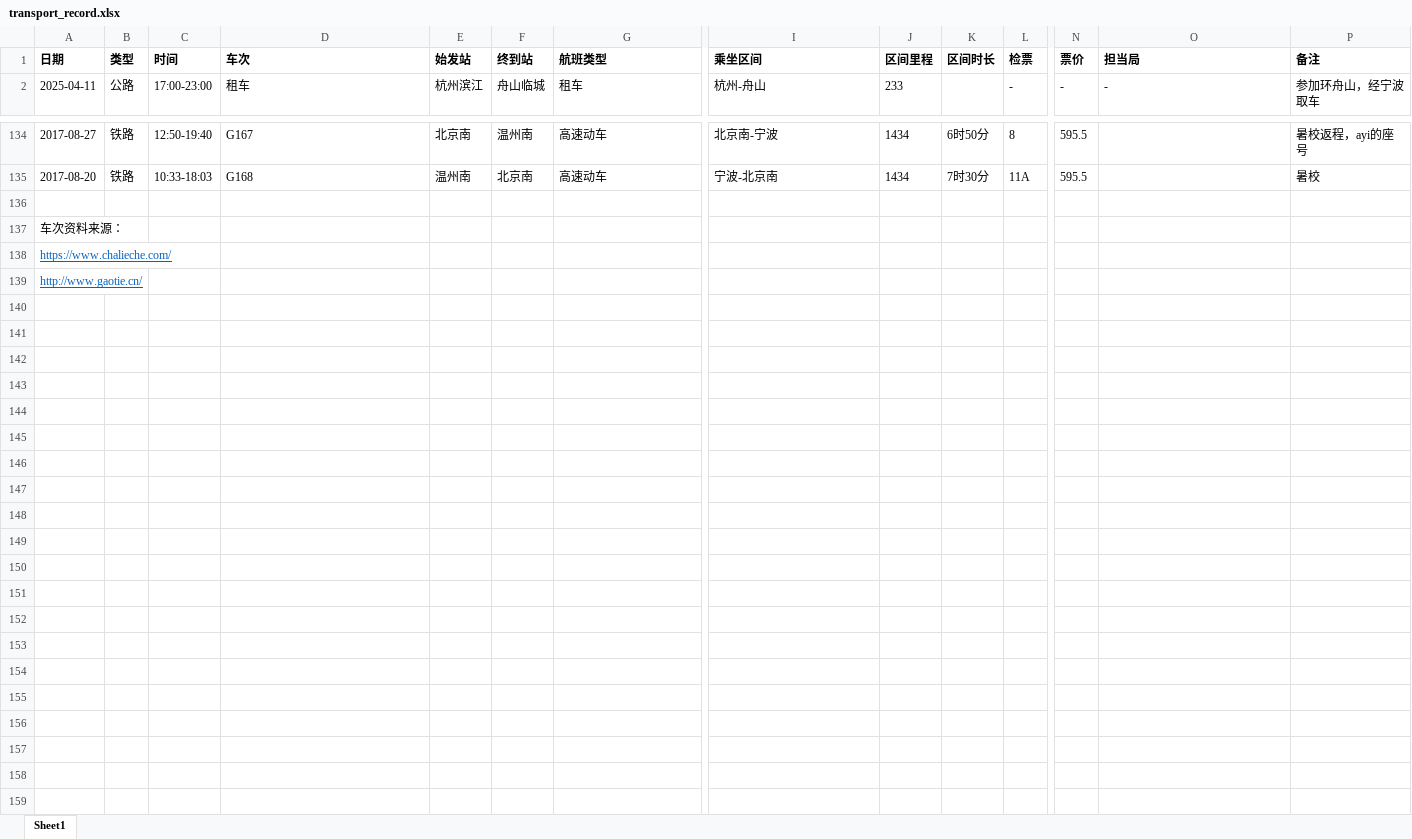
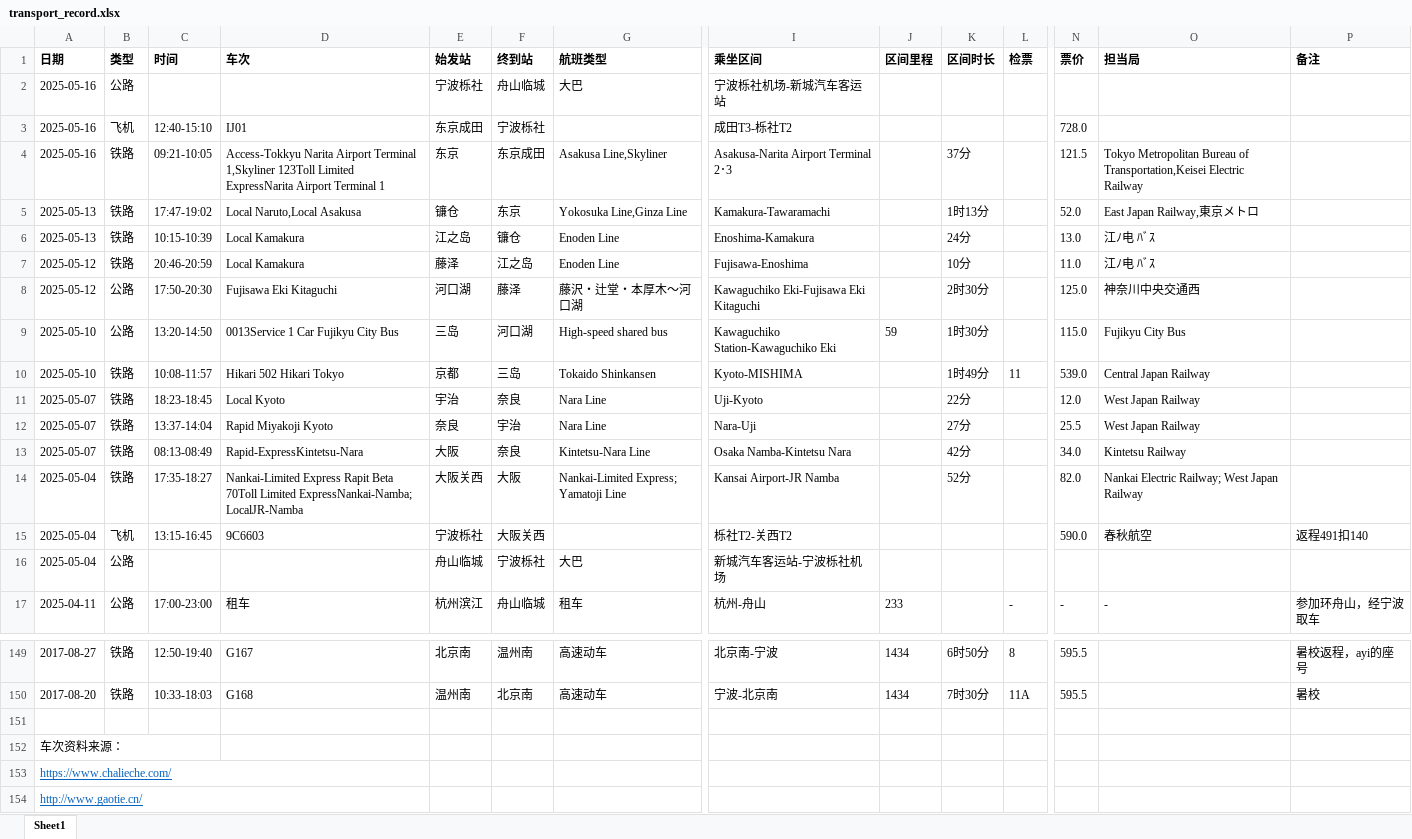
Before and after one commit to wins-m/transportations, an Excel workbook: data/transport_record.xlsx, sheet Sheet1, drawn as a sheet; only a part is shown, gaps mark what is left out; values as stored, in another font and other column widths than the file's, no borders; addresses are those after the commit; rows hold the shown columns only; the diff names each change by its address in the sheet, - before the commit and + after, or states it on an @@ line.

```diff
--- a/data/transport_record.xlsx (sheet Sheet1)
+++ b/data/transport_record.xlsx (sheet Sheet1)
+row 2: 2025-05-16 | 公路 |  |  | 宁波栎社 | 舟山临城 | 大巴 | 宁波栎社机场-新城汽车客运站
+row 3: 2025-05-16 | 飞机 | 12:40-15:10 | IJ01 | 东京成田 | 宁波栎社 |  | 成田T3-栎社T2 |  |  |  | 728.0
+row 4: 2025-05-16 | 铁路 | 09:21-10:05 | Access-Tokkyu Narita Airport Terminal 1,Skyliner 123Toll Limited ExpressNarita Airport Terminal 1 | 东京 | 东京成田 | Asakusa Line,Skyliner | Asakusa-Narita Airport Terminal 2･3 |  | 37分 |  | 121.5 | Tokyo Metropolitan Bureau of Transportation,Keisei Electric Railway
+row 5: 2025-05-13 | 铁路 | 17:47-19:02 | Local Naruto,Local Asakusa | 镰仓 | 东京 | Yokosuka Line,Ginza Line | Kamakura-Tawaramachi |  | 1时13分 |  | 52.0 | East Japan Railway,東京メトロ
+row 6: 2025-05-13 | 铁路 | 10:15-10:39 | Local Kamakura | 江之岛 | 镰仓 | Enoden Line | Enoshima-Kamakura |  | 24分 |  | 13.0 | 江ﾉ电 ﾊﾞｽ
+row 7: 2025-05-12 | 铁路 | 20:46-20:59 | Local Kamakura | 藤泽 | 江之岛 | Enoden Line | Fujisawa-Enoshima |  | 10分 |  | 11.0 | 江ﾉ电 ﾊﾞｽ
+row 8: 2025-05-12 | 公路 | 17:50-20:30 | Fujisawa Eki Kitaguchi | 河口湖 | 藤泽 | 藤沢・辻堂・本厚木～河口湖 | Kawaguchiko Eki-Fujisawa Eki Kitaguchi |  | 2时30分 |  | 125.0 | 神奈川中央交通西
+row 9: 2025-05-10 | 公路 | 13:20-14:50 | 0013Service 1 Car Fujikyu City Bus | 三岛 | 河口湖 | High-speed shared bus | Kawaguchiko Station-Kawaguchiko Eki | 59 | 1时30分 |  | 115.0 | Fujikyu City Bus
+row 10: 2025-05-10 | 铁路 | 10:08-11:57 | Hikari 502 Hikari Tokyo | 京都 | 三岛 | Tokaido Shinkansen | Kyoto-MISHIMA |  | 1时49分 | 11 | 539.0 | Central Japan Railway
+row 11: 2025-05-07 | 铁路 | 18:23-18:45 | Local Kyoto | 宇治 | 奈良 | Nara Line | Uji-Kyoto |  | 22分 |  | 12.0 | West Japan Railway
+row 12: 2025-05-07 | 铁路 | 13:37-14:04 | Rapid Miyakoji Kyoto | 奈良 | 宇治 | Nara Line | Nara-Uji |  | 27分 |  | 25.5 | West Japan Railway
+row 13: 2025-05-07 | 铁路 | 08:13-08:49 | Rapid-ExpressKintetsu-Nara | 大阪 | 奈良 | Kintetsu-Nara Line | Osaka Namba-Kintetsu Nara |  | 42分 |  | 34.0 | Kintetsu Railway
+row 14: 2025-05-04 | 铁路 | 17:35-18:27 | Nankai-Limited Express Rapit Beta 70Toll Limited ExpressNankai-Namba; LocalJR-Namba | 大阪关西 | 大阪 | Nankai-Limited Express; Yamatoji Line | Kansai Airport-JR Namba |  | 52分 |  | 82.0 | Nankai Electric Railway; West Japan Railway
+row 15: 2025-05-04 | 飞机 | 13:15-16:45 | 9C6603 | 宁波栎社 | 大阪关西 |  | 栎社T2-关西T2 |  |  |  | 590.0 | 春秋航空 | 返程491扣140
+row 16: 2025-05-04 | 公路 |  |  | 舟山临城 | 宁波栎社 | 大巴 | 新城汽车客运站-宁波栎社机场
+A152:C152 merged
+A153:D153 merged
+A154:D154 merged
```
Also changed, not shown: 7 other files.
